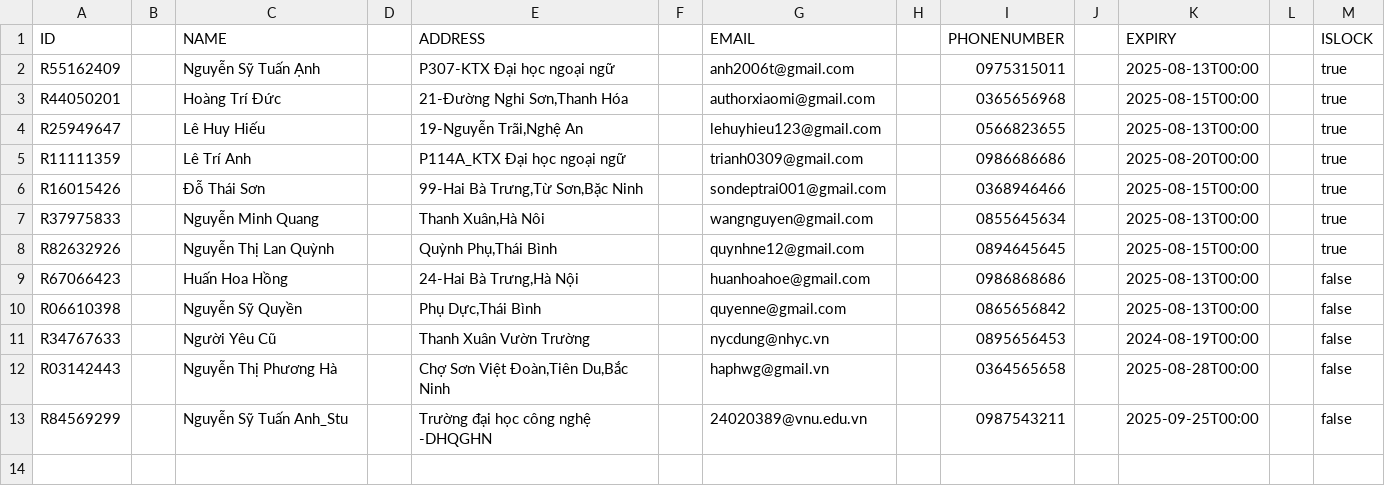
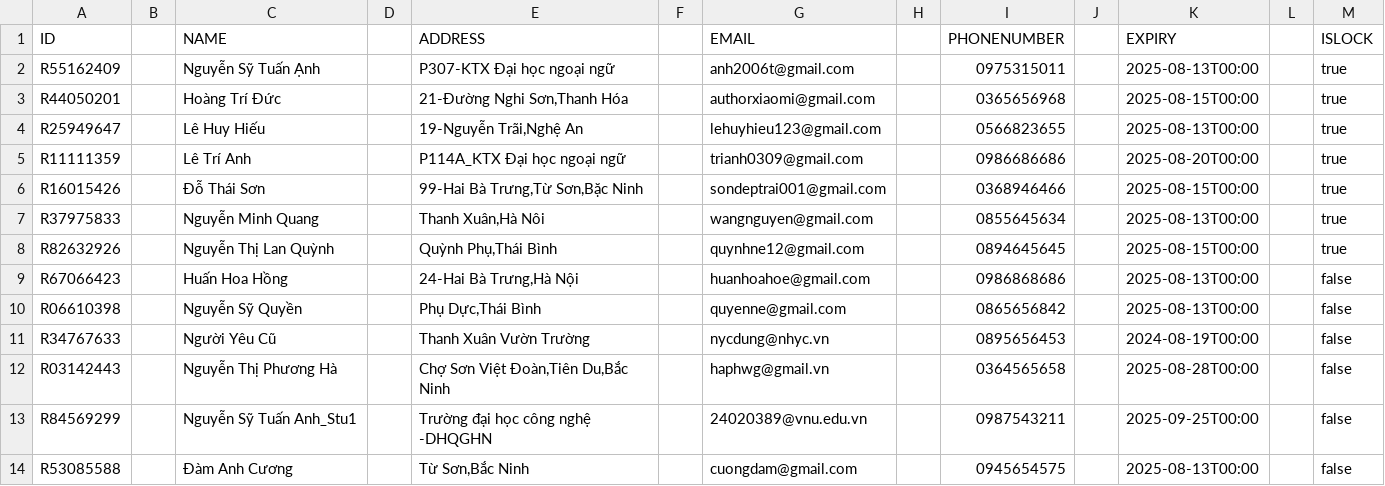
Before and after one commit to tuananh810-fake/LibraryOOP, a CSV file: data/ReaderData.csv, drawn as a sheet.

Commit message:
feat:thêm chức năng tìm kiếm reader

```diff
--- a/data/ReaderData.csv
+++ b/data/ReaderData.csv
@@ -12,2 +12,3 @@ R34767633 || Người Yêu Cũ || Thanh Xuân Vườn Trường || nycdung@nhyc.
 R03142443 || Nguyễn Thị Phương Hà || Chợ Sơn Việt Đoàn,Tiên Du,Bắc Ninh || haphwg@gmail.vn || 0364565658 || 2025-08-28T00:00 || false
-R84569299 || Nguyễn Sỹ Tuấn Anh_Stu || Trường đại học công nghệ -DHQGHN || 24020389@vnu.edu.vn || 0987543211 || 2025-09-25T00:00 || false
+R84569299 || Nguyễn Sỹ Tuấn Anh_Stu1 || Trường đại học công nghệ -DHQGHN || 24020389@vnu.edu.vn || 0987543211 || 2025-09-25T00:00 || false
+R53085588 || Đàm Anh Cương || Từ Sơn,Bắc Ninh || cuongdam@gmail.com || 0945654575 || 2025-08-13T00:00 || false
```
Also changed, not shown: data/BookData.csv, 9 other files.
